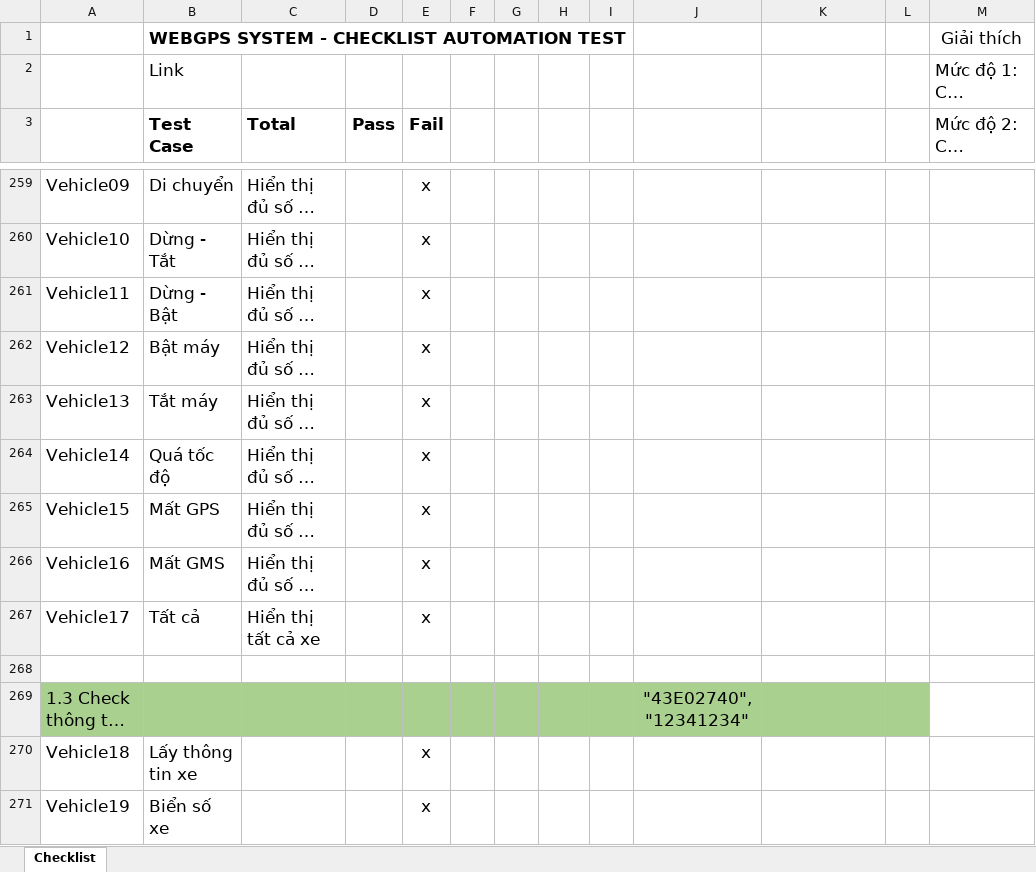
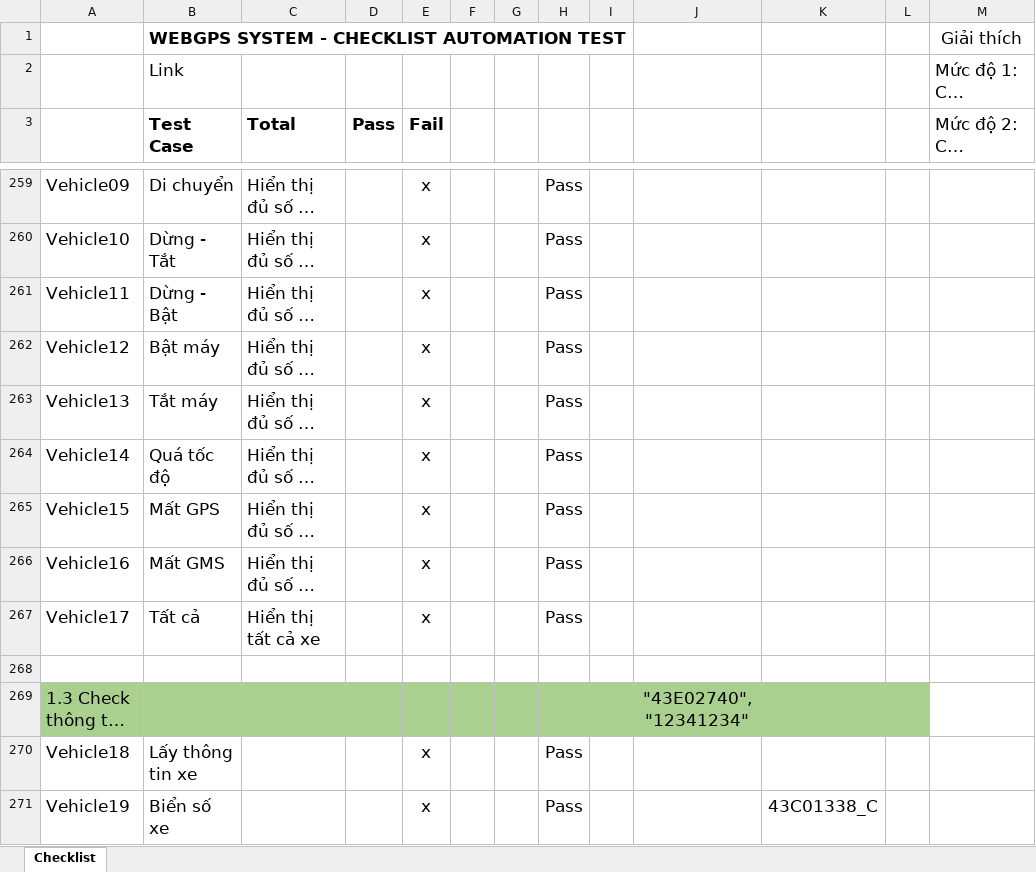
Before and after one commit to truongvck3313/BA_GPS_APP, an Excel workbook: GPS_APPChecklistForAutoTest.xlsx, sheet Checklist, drawn as a sheet; only a part is shown, gaps mark what is left out; long unchanged cells end in …; values as stored, in another font and other column widths than the file's, no borders; charts and pictures and conditional formats not drawn; the diff covers the shown part only; the diff names each change by its address in the sheet, - before the commit and + after, or states it on an @@ line.

```diff
--- a/GPS_APPChecklistForAutoTest.xlsx (sheet Checklist)
+++ b/GPS_APPChecklistForAutoTest.xlsx (sheet Checklist)
-H259:H267: (empty)
+H259:H267: Pass
-H270:H271: (empty)
+H270:H271: Pass
-K271: (empty)
+K271: 43C01338_C
```
Also changed, not shown: 26 added rows, 22 removed rows, 151 edited cells and cell formats elsewhere in this sheet, charts or pictures, bangluudulieu_tamthoiapp.xlsx, 8 other files.
